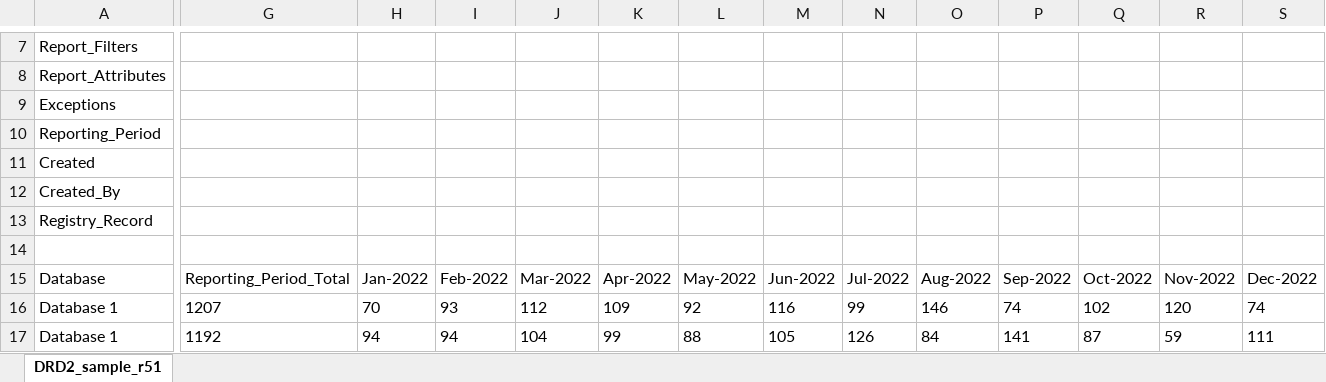
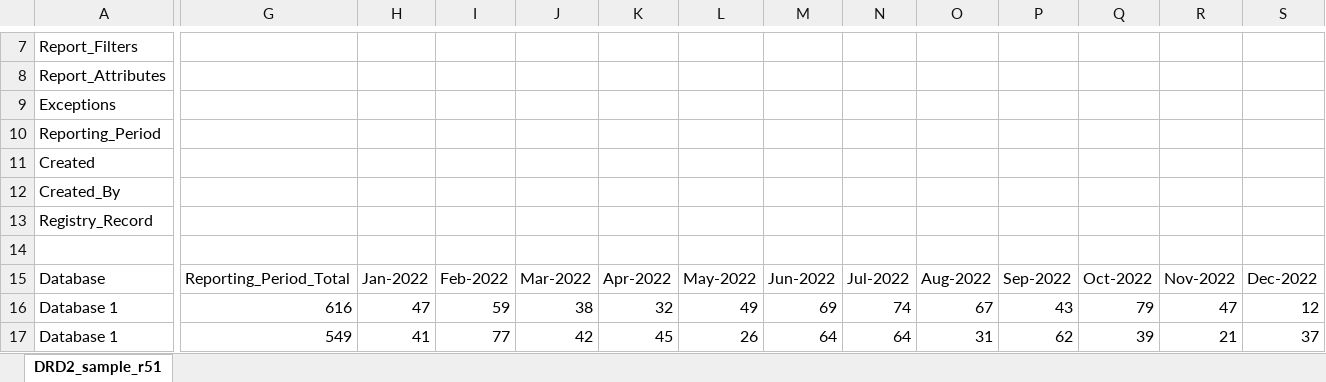
Before and after one commit to Project-Counter/cop5, an Excel workbook: source/_static/report/DRD2_sample_r51.xlsx, sheet DRD2_sample_r51, drawn as a sheet; only a part is shown, gaps mark what is left out; values as stored, in another font and other column widths than the file's, no borders; the diff covers the shown part only; the diff names each change by its address in the sheet, - before the commit and + after, or states it on an @@ line.

```diff
--- a/source/_static/report/DRD2_sample_r51.xlsx (sheet DRD2_sample_r51)
+++ b/source/_static/report/DRD2_sample_r51.xlsx (sheet DRD2_sample_r51)
-G16: 1207
+G16: 616
-H16: 70
+H16: 47
-I16: 93
+I16: 59
-J16: 112
+J16: 38
-K16: 109
+K16: 32
-L16: 92
+L16: 49
-M16: 116
+M16: 69
-N16: 99
+N16: 74
-O16: 146
+O16: 67
-P16: 74
+P16: 43
-Q16: 102
+Q16: 79
-R16: 120
+R16: 47
-S16: 74
+S16: 12
-G17: 1192
+G17: 549
-H17: 94
+H17: 41
-I17: 94
+I17: 77
-J17: 104
+J17: 42
-K17: 99
+K17: 45
-L17: 88
+L17: 26
-M17: 105
+M17: 64
-N17: 126
+N17: 64
-O17: 84
+O17: 31
-P17: 141
+P17: 62
-Q17: 87
+Q17: 39
-R17: 59
+R17: 21
-S17: 111
+S17: 37
```
Also changed, not shown: 52 edited cells and cell formats elsewhere in this sheet, source/_static/report/DRD1_sample_r51.xlsx, source/_static/report/IR_sample_r51.xlsx, 28 other files.
